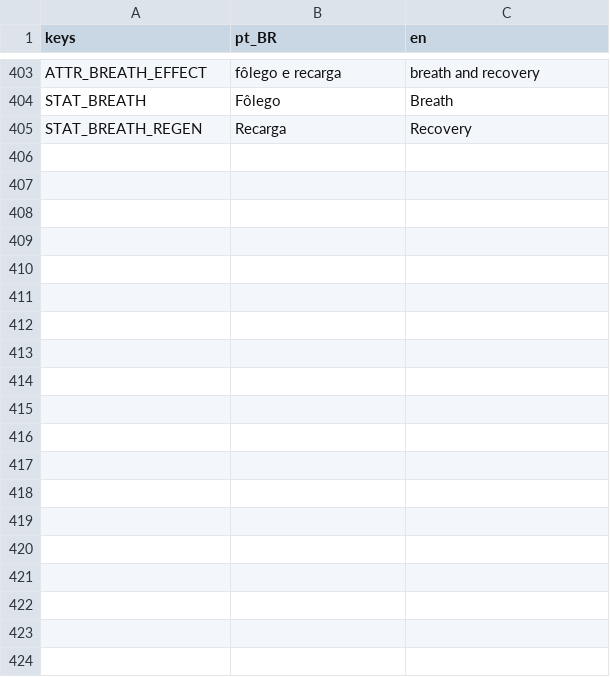
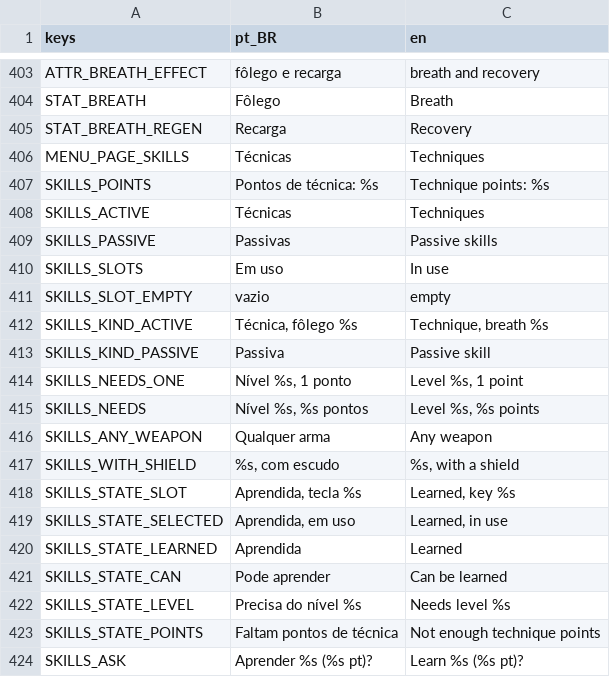
Before and after one commit to Jovinull/Ardovel, a CSV file: locale/text.csv, drawn as a sheet; only a part is shown, gaps mark what is left out; the diff covers the shown part only; the diff names each change by its address in the sheet, - before the commit and + after, or states it on an @@ line.

Commit message:
Show techniques on the HUD and learn them in the hero's menu
Two small slots left of the quick slot show the techniques in hand
with their keys: dim when the weapon or shield does not suit, a red
flash without the breath, a gold edge while a block can be answered.
The hero's menu gains a Techniques page: the six skills, what each asks
and does, learning only after a confirmation, the slots chosen with
left and right. Gamepad triggers are now named in prompts (L2, R2).

```diff
--- a/locale/text.csv
+++ b/locale/text.csv
+row 406: MENU_PAGE_SKILLS | Técnicas | Techniques
+row 407: SKILLS_POINTS | Pontos de técnica: %s | Technique points: %s
+row 408: SKILLS_ACTIVE | Técnicas | Techniques
+row 409: SKILLS_PASSIVE | Passivas | Passive skills
+row 410: SKILLS_SLOTS | Em uso | In use
+row 411: SKILLS_SLOT_EMPTY | vazio | empty
+row 412: SKILLS_KIND_ACTIVE | Técnica, fôlego %s | Technique, breath %s
+row 413: SKILLS_KIND_PASSIVE | Passiva | Passive skill
+row 414: SKILLS_NEEDS_ONE | Nível %s, 1 ponto | Level %s, 1 point
+row 415: SKILLS_NEEDS | Nível %s, %s pontos | Level %s, %s points
+row 416: SKILLS_ANY_WEAPON | Qualquer arma | Any weapon
+row 417: SKILLS_WITH_SHIELD | %s, com escudo | %s, with a shield
+row 418: SKILLS_STATE_SLOT | Aprendida, tecla %s | Learned, key %s
+row 419: SKILLS_STATE_SELECTED | Aprendida, em uso | Learned, in use
+row 420: SKILLS_STATE_LEARNED | Aprendida | Learned
+row 421: SKILLS_STATE_CAN | Pode aprender | Can be learned
+row 422: SKILLS_STATE_LEVEL | Precisa do nível %s | Needs level %s
+row 423: SKILLS_STATE_POINTS | Faltam pontos de técnica | Not enough technique points
+row 424: SKILLS_ASK | Aprender %s (%s pt)? | Learn %s (%s pt)?
```
Also changed, not shown: 30 added rows and 4 edited cells elsewhere in this file, 10 other files.
